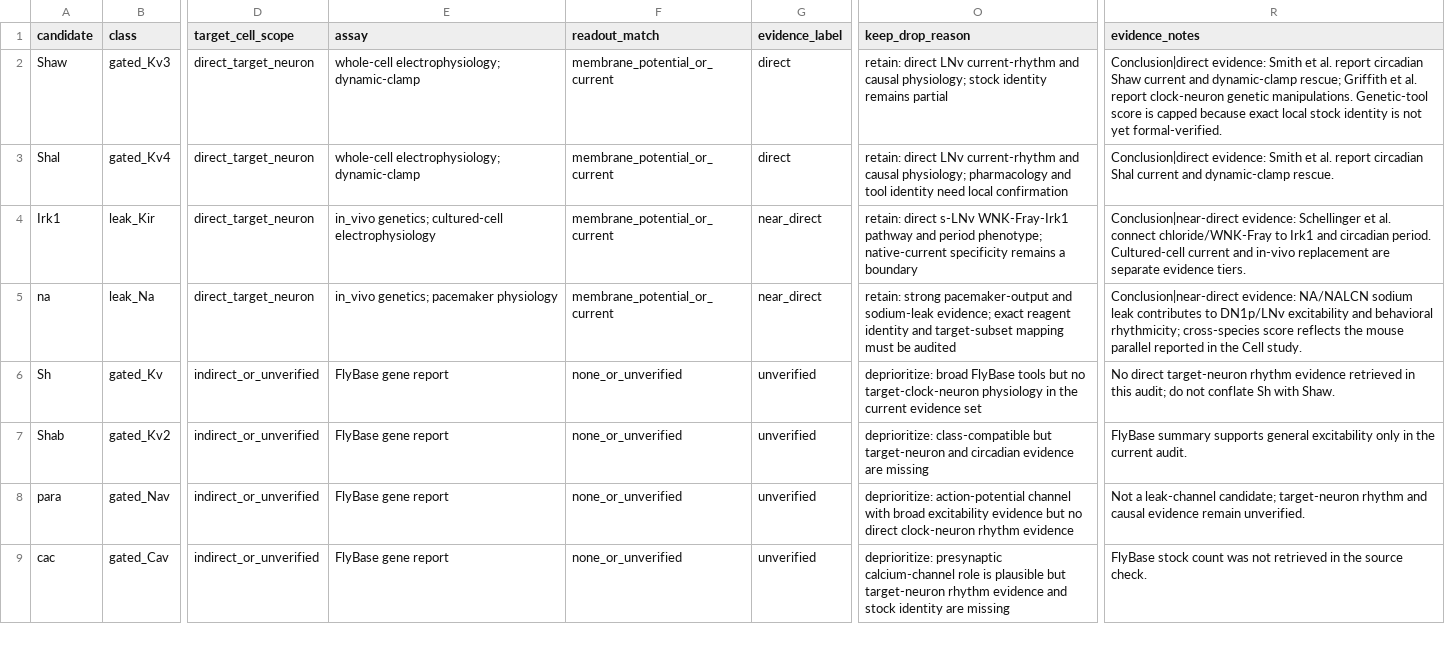
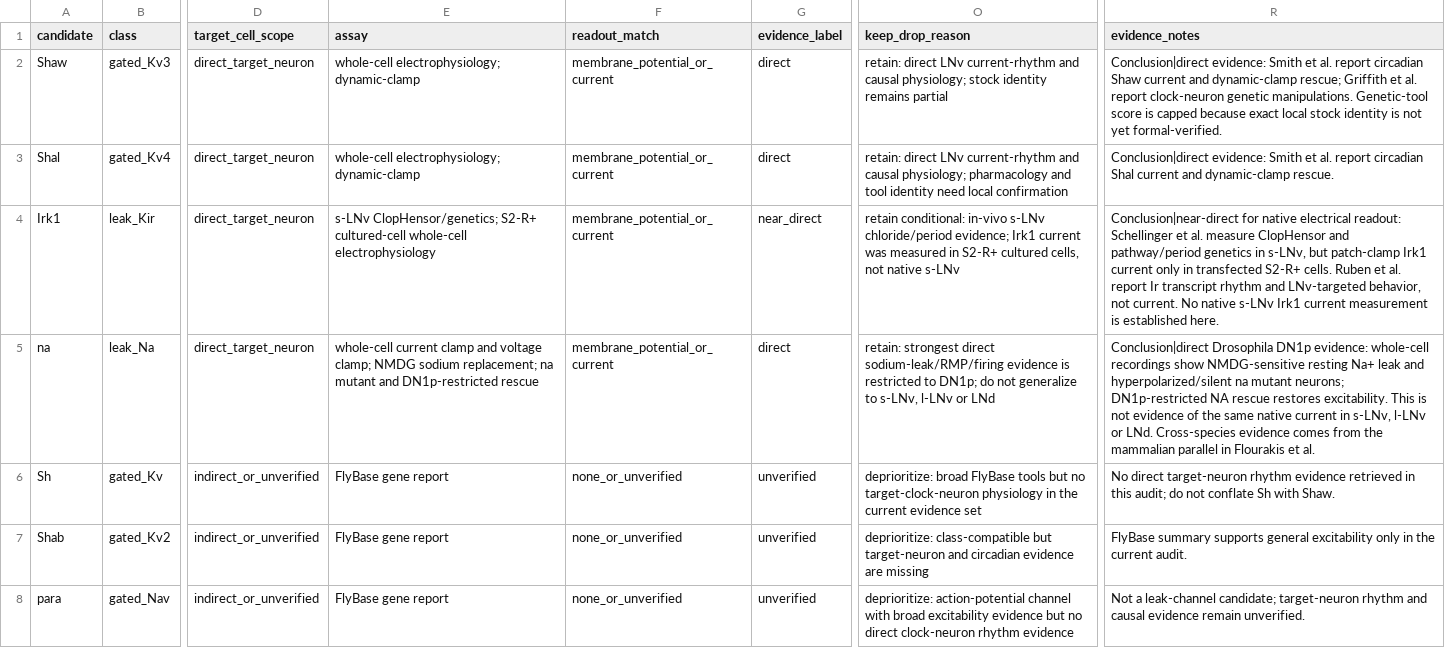
Before and after one commit to Laughter-hhh/drosophila-circadian-research, a CSV file: validation/public-data/candidate-evidence-real.csv, drawn as a sheet; only a part is shown, gaps mark what is left out; the shorter side is filled out with more unchanged rows; the diff names each change by its address in the sheet, - before the commit and + after, or states it on an @@ line.

```diff
--- a/validation/public-data/candidate-evidence-real.csv
+++ b/validation/public-data/candidate-evidence-real.csv
-E4 (assay): in_vivo genetics; cultured-cell electrophysiology
+E4 (assay): s-LNv ClopHensor/genetics; S2-R+ cultured-cell whole-cell electrophysiology
-O4 (keep_drop_reason): retain: direct s-LNv WNK-Fray-Irk1 pathway and period phenotype; native-current specificity remains a boundary
+O4 (keep_drop_reason): retain conditional: in-vivo s-LNv chloride/period evidence; Irk1 current was measured in S2-R+ cultured cells, not native s-LNv
-R4 (evidence_notes): Conclusion|near-direct evidence: Schellinger et al. connect chloride/WNK-Fray to Irk1 and circadian period. Cultured-cell current and in-vivo replacement are separate evidence tiers.
+R4 (evidence_notes): Conclusion|near-direct for native electrical readout: Schellinger et al. measure ClopHensor and pathway/period genetics in s-LNv, but patch-clamp Irk1 current only in transfected S2-R+ cells. Ruben et al. report Ir transcript rhythm and LNv-targeted behavior, not current. No native s-LNv Irk1 current measurement is established here.
-E5 (assay): in_vivo genetics; pacemaker physiology
+E5 (assay): whole-cell current clamp and voltage clamp; NMDG sodium replacement; na mutant and DN1p-restricted rescue
-G5 (evidence_label): near_direct
+G5 (evidence_label): direct
-O5 (keep_drop_reason): retain: strong pacemaker-output and sodium-leak evidence; exact reagent identity and target-subset mapping must be audited
+O5 (keep_drop_reason): retain: strongest direct sodium-leak/RMP/firing evidence is restricted to DN1p; do not generalize to s-LNv, l-LNv or LNd
-R5 (evidence_notes): Conclusion|near-direct evidence: NA/NALCN sodium leak contributes to DN1p/LNv excitability and behavioral rhythmicity; cross-species score reflects the mouse parallel reported in the Cell study.
+R5 (evidence_notes): Conclusion|direct Drosophila DN1p evidence: whole-cell recordings show NMDG-sensitive resting Na+ leak and hyperpolarized/silent na mutant neurons; DN1p-restricted NA rescue restores excitability. This is not evidence of the same native current in s-LNv, l-LNv or LNd. Cross-species evidence comes from the mammalian parallel in Flourakis et al.
```
Also changed, not shown: validation/public-data/candidate-evidence-search-log.csv, validation/public-data/circadian_channel_primary_sources.csv, 27 other files.
